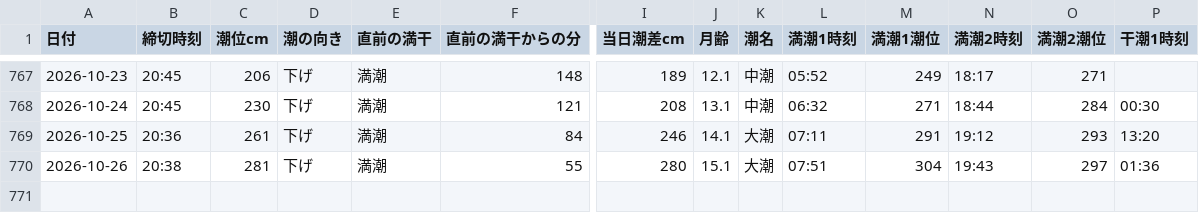
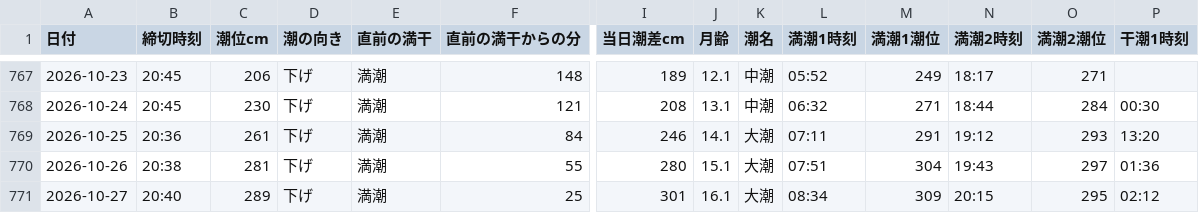
Before and after one commit to toshi140129/omura-boatrace, a CSV file: omura_tide.csv, drawn as a sheet; only a part is shown, gaps mark what is left out; rows hold the shown columns only; the diff names each change by its address in the sheet, - before the commit and + after, or states it on an @@ line.

Commit message:
auto update 2026-10-29

```diff
--- a/omura_tide.csv
+++ b/omura_tide.csv
+row 771: 2026-10-27 | 20:40 | 289 | 下げ | 満潮 | 25 | 301 | 16.1 | 大潮 | 08:34 | 309 | 20:15 | 295 | 02:12
```
